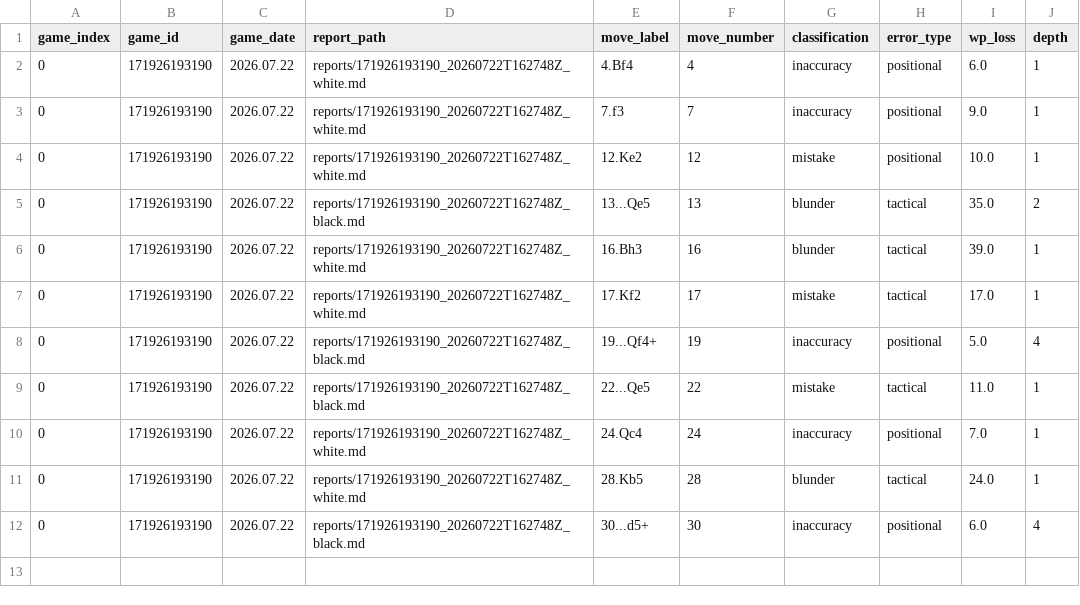
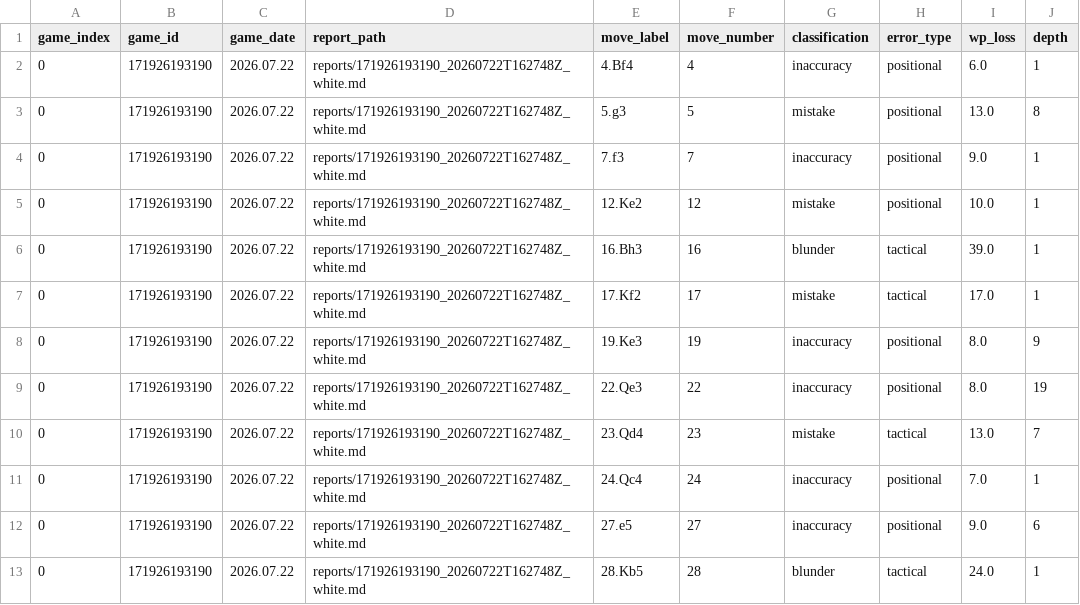
Before and after one commit to DanielKetterer/chess, a CSV file: blunder_report.csv, drawn as a sheet.

```diff
--- a/blunder_report.csv
+++ b/blunder_report.csv
@@ -2,11 +2,12 @@ game_index,game_id,game_date,report_path,move_label,move_number,classification,e
 0,171926193190,2026.07.22,reports/171926193190_20260722T162748Z_white.md,4.Bf4,4,inaccuracy,positional,6.0,1
+0,171926193190,2026.07.22,reports/171926193190_20260722T162748Z_white.md,5.g3,5,mistake,positional,13.0,8
 0,171926193190,2026.07.22,reports/171926193190_20260722T162748Z_white.md,7.f3,7,inaccuracy,positional,9.0,1
 0,171926193190,2026.07.22,reports/171926193190_20260722T162748Z_white.md,12.Ke2,12,mistake,positional,10.0,1
-0,171926193190,2026.07.22,reports/171926193190_20260722T162748Z_black.md,13...Qe5,13,blunder,tactical,35.0,2
 0,171926193190,2026.07.22,reports/171926193190_20260722T162748Z_white.md,16.Bh3,16,blunder,tactical,39.0,1
 0,171926193190,2026.07.22,reports/171926193190_20260722T162748Z_white.md,17.Kf2,17,mistake,tactical,17.0,1
-0,171926193190,2026.07.22,reports/171926193190_20260722T162748Z_black.md,19...Qf4+,19,inaccuracy,positional,5.0,4
-0,171926193190,2026.07.22,reports/171926193190_20260722T162748Z_black.md,22...Qe5,22,mistake,tactical,11.0,1
+0,171926193190,2026.07.22,reports/171926193190_20260722T162748Z_white.md,19.Ke3,19,inaccuracy,positional,8.0,9
+0,171926193190,2026.07.22,reports/171926193190_20260722T162748Z_white.md,22.Qe3,22,inaccuracy,positional,8.0,19
+0,171926193190,2026.07.22,reports/171926193190_20260722T162748Z_white.md,23.Qd4,23,mistake,tactical,13.0,7
 0,171926193190,2026.07.22,reports/171926193190_20260722T162748Z_white.md,24.Qc4,24,inaccuracy,positional,7.0,1
+0,171926193190,2026.07.22,reports/171926193190_20260722T162748Z_white.md,27.e5,27,inaccuracy,positional,9.0,6
 0,171926193190,2026.07.22,reports/171926193190_20260722T162748Z_white.md,28.Kb5,28,blunder,tactical,24.0,1
-0,171926193190,2026.07.22,reports/171926193190_20260722T162748Z_black.md,30...d5+,30,inaccuracy,positional,6.0,4
```
Also changed, not shown: 2 other files.
